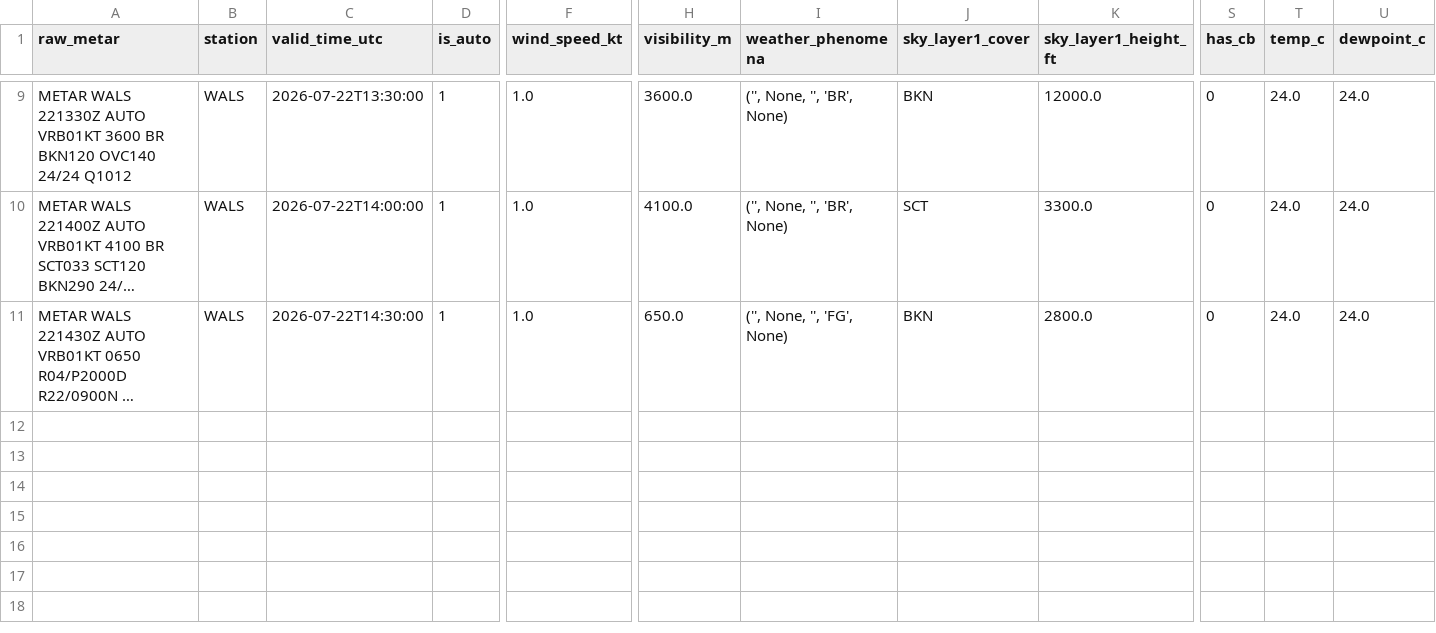
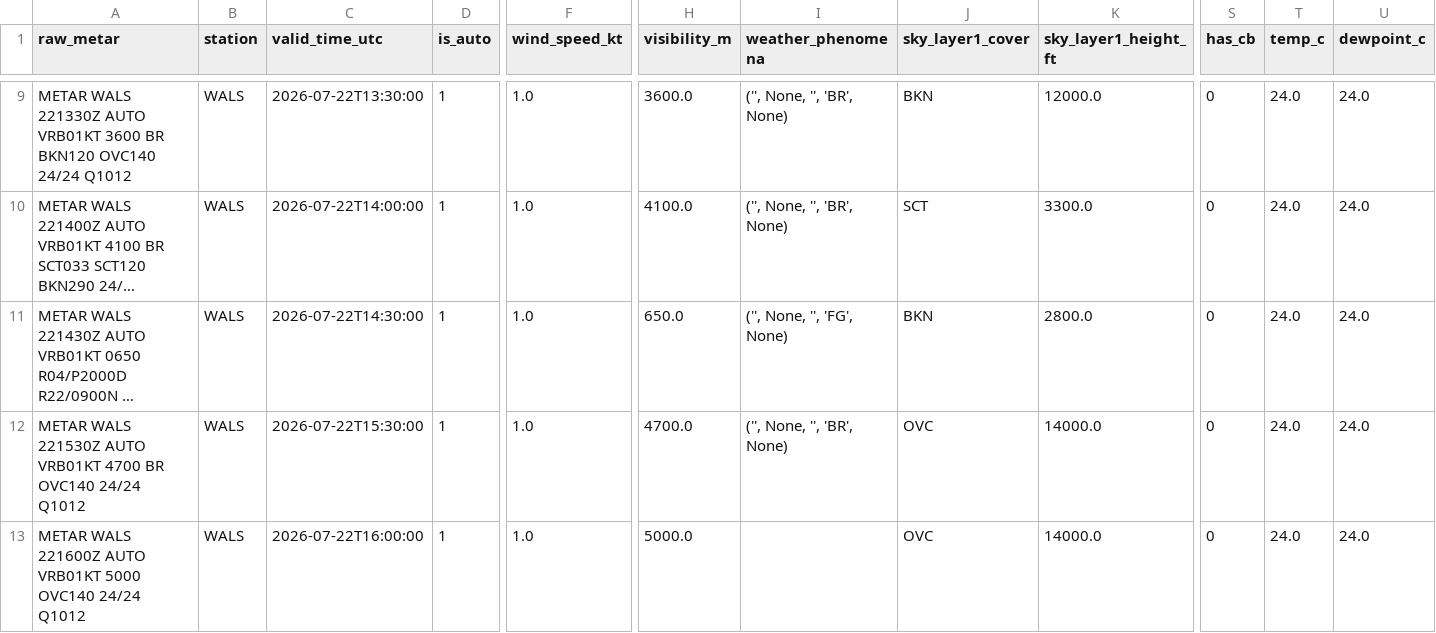
Before and after one commit to ojanzul/bmkg-taf-machinelearning, a CSV file: data/wals_metar_structured.csv, drawn as a sheet; only a part is shown, gaps mark what is left out; long unchanged cells end in …; rows hold the shown columns only; the diff names each change by its address in the sheet, - before the commit and + after, or states it on an @@ line.

```diff
--- a/data/wals_metar_structured.csv
+++ b/data/wals_metar_structured.csv
+row 12: METAR WALS 221530Z AUTO VRB01KT 4700 BR OVC140 24/24 Q1012 | WALS | 2026-07-22T15:30:00 | 1 | 1.0 | 4700.0 | ('', None, '', 'BR', None) | OVC | 14000.0 | 0 | 24.0 | 24.0
+row 13: METAR WALS 221600Z AUTO VRB01KT 5000 OVC140 24/24 Q1012 | WALS | 2026-07-22T16:00:00 | 1 | 1.0 | 5000.0 |  | OVC | 14000.0 | 0 | 24.0 | 24.0
```
Also changed, not shown: data/wals_training_dataset.csv, 1 other file.
